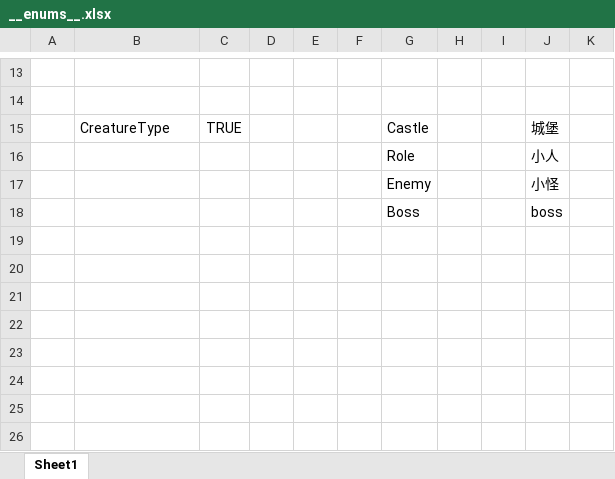
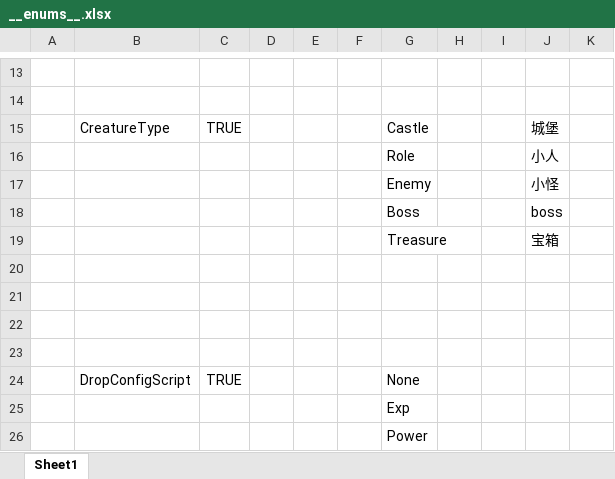
Before and after one commit to storm1122/X-ET7, an Excel workbook: Unity/Assets/Config/Excel/Datas/__enums__.xlsx, sheet Sheet1, drawn as a sheet; only a part is shown, gaps mark what is left out; values as stored, in another font and other column widths than the file's, no borders; the diff names each change by its address in the sheet, - before the commit and + after, or states it on an @@ line.

```diff
--- a/Unity/Assets/Config/Excel/Datas/__enums__.xlsx (sheet Sheet1)
+++ b/Unity/Assets/Config/Excel/Datas/__enums__.xlsx (sheet Sheet1)
+row 19:  |  |  |  |  |  | Treasure |  |  | 宝箱
+row 20: (empty)
+row 21: (empty)
+row 22: (empty)
+row 23: (empty)
+row 24:  | DropConfigScript | TRUE |  |  |  | None
+row 25:  |  |  |  |  |  | Exp
+row 26:  |  |  |  |  |  | Power
```
Also changed, not shown: Unity/Assets/Config/Excel/Datas/CreatureConfig.xlsx, Unity/Assets/Config/Excel/Datas/__tables__.xlsx, 52 other files.
